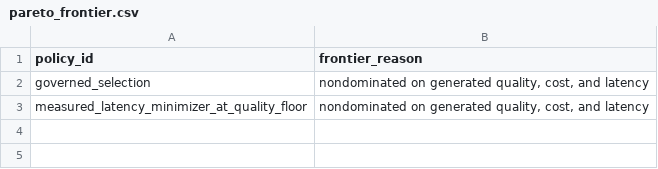
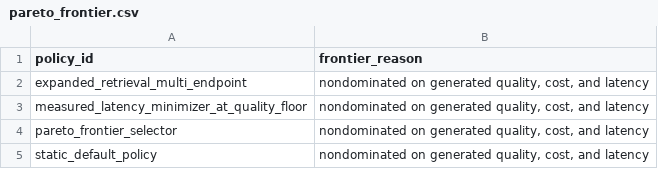
Before and after one commit to AIM-RAGTune/rag-tuning-governance, a CSV file: artifacts/generative_llm_validation/crag/pareto_frontier.csv, drawn as a sheet.

```diff
--- a/artifacts/generative_llm_validation/crag/pareto_frontier.csv
+++ b/artifacts/generative_llm_validation/crag/pareto_frontier.csv
@@ -1,3 +1,5 @@
 policy_id,frontier_reason
-governed_selection,"nondominated on generated quality, cost, and latency"
+expanded_retrieval_multi_endpoint,"nondominated on generated quality, cost, and latency"
 measured_latency_minimizer_at_quality_floor,"nondominated on generated quality, cost, and latency"
+pareto_frontier_selector,"nondominated on generated quality, cost, and latency"
+static_default_policy,"nondominated on generated quality, cost, and latency"
```
Also changed, not shown: artifacts/generative_llm_validation/crag/per_query_generation_metrics.csv, artifacts/generative_llm_validation/crag/policy_summary_metrics.csv, 30 other files.
